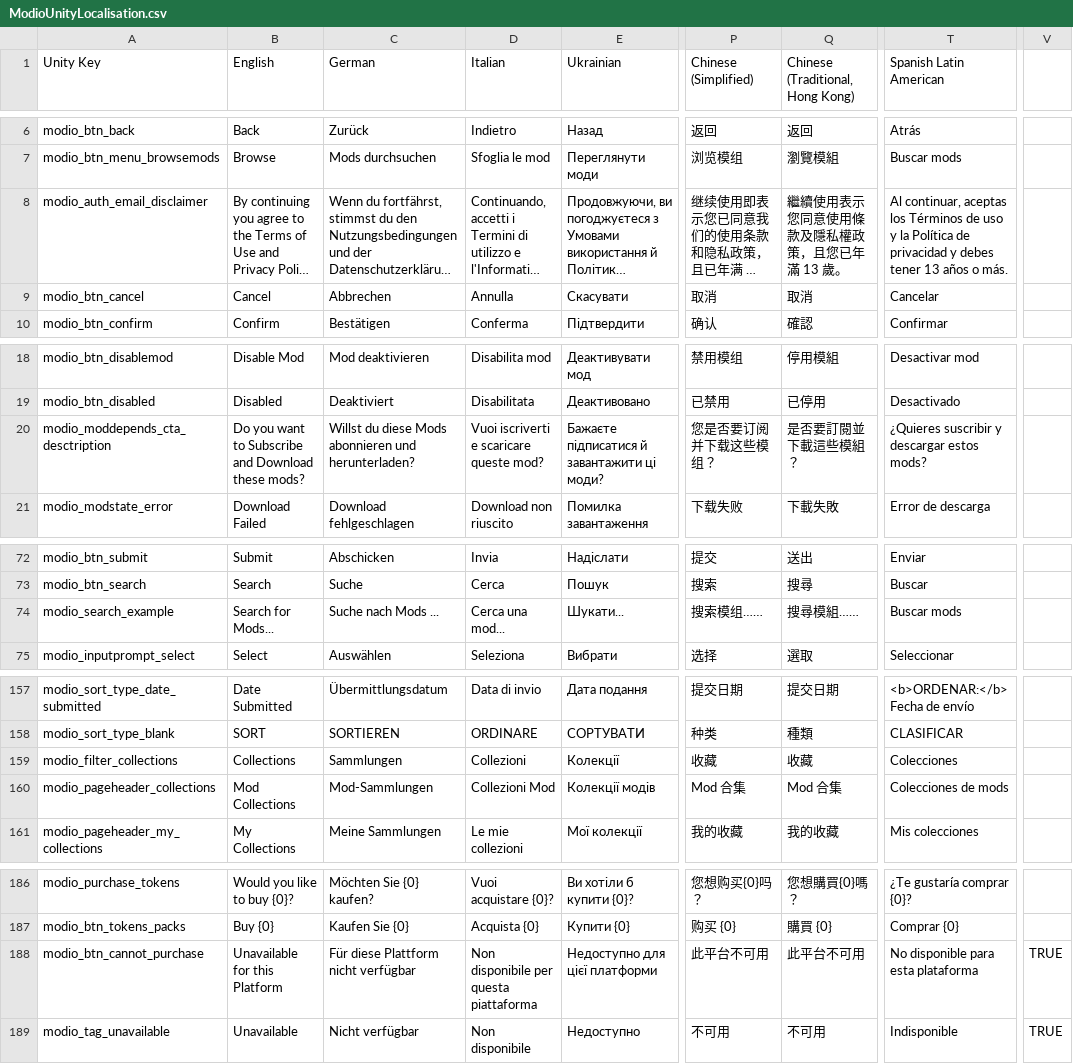
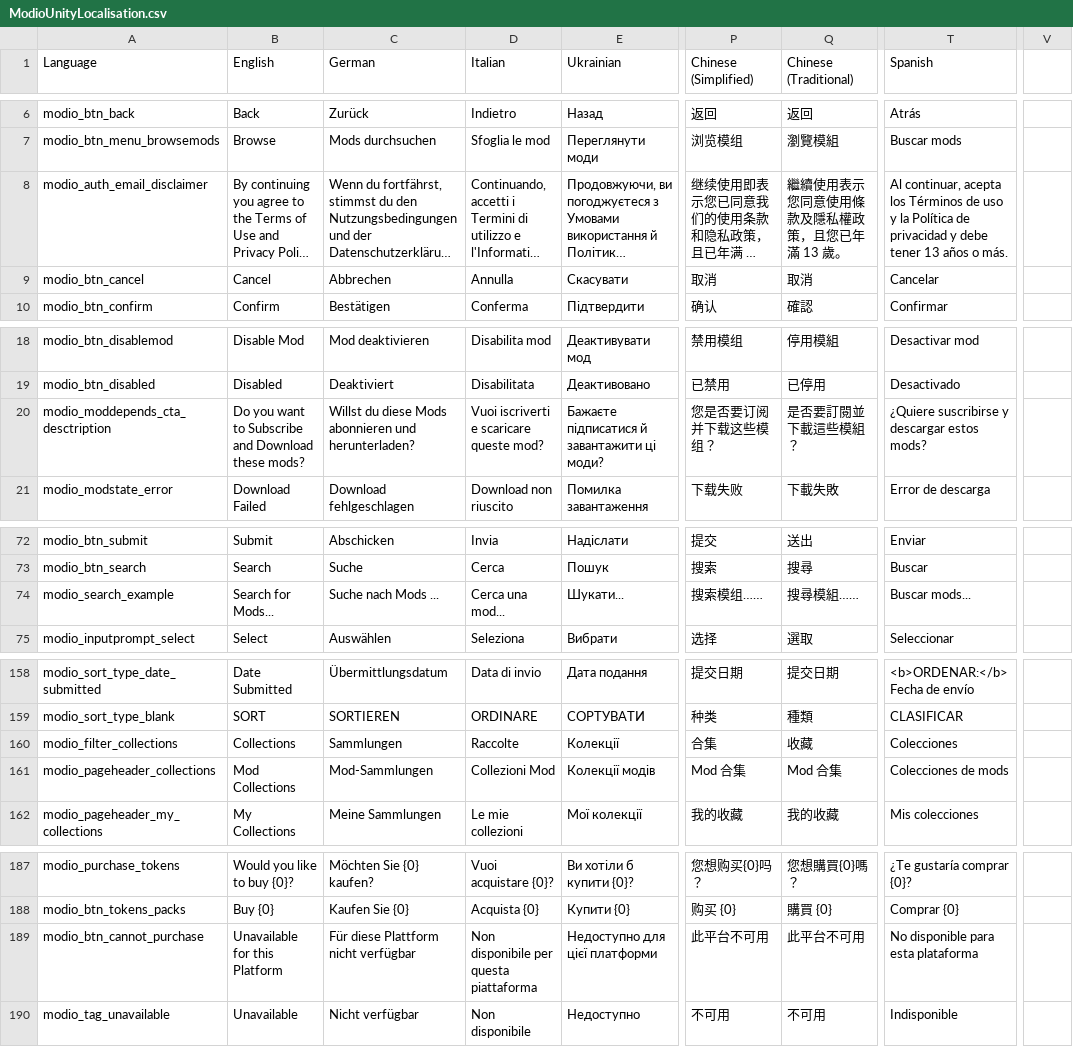
Before and after one commit to modio/modio-unity, a CSV file: Unity/UI/Prefabs/ModioUnityLocalisation.csv, drawn as a sheet; only a part is shown, gaps mark what is left out; long unchanged cells end in …; addresses are those after the commit; the diff covers the shown part only; the diff names each change by its address in the sheet, - before the commit and + after, or states it on an @@ line.

```diff
--- a/Unity/UI/Prefabs/ModioUnityLocalisation.csv
+++ b/Unity/UI/Prefabs/ModioUnityLocalisation.csv
-A1: Unity Key
+A1: Language
-Q1: Chinese (Traditional, Hong Kong)
+Q1: Chinese (Traditional)
-T1: Spanish Latin American
+T1: Spanish
-T8 (Spanish): Al continuar, aceptas los Términos de uso y la Política de privacidad y debes tener 13…
+T8 (Spanish): Al continuar, acepta los Términos de uso y la Política de privacidad y debe tener 13…
-T20 (Spanish): ¿Quieres suscribir y descargar estos mods?
+T20 (Spanish): ¿Quiere suscribirse y descargar estos mods?
-T74 (Spanish): Buscar mods
+T74 (Spanish): Buscar mods...
-D160 (Italian): Collezioni
+D160 (Italian): Raccolte
-P160 (Chinese (Simplified)): 收藏
+P160 (Chinese (Simplified)): 合集
-V189:V190: TRUE
+V189:V190: (empty)
```
Also changed, not shown: 1 added row and 28 edited cells elsewhere in this file, 59 other files.
